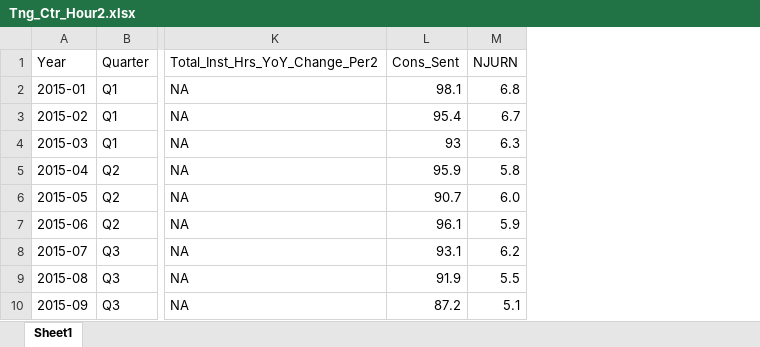
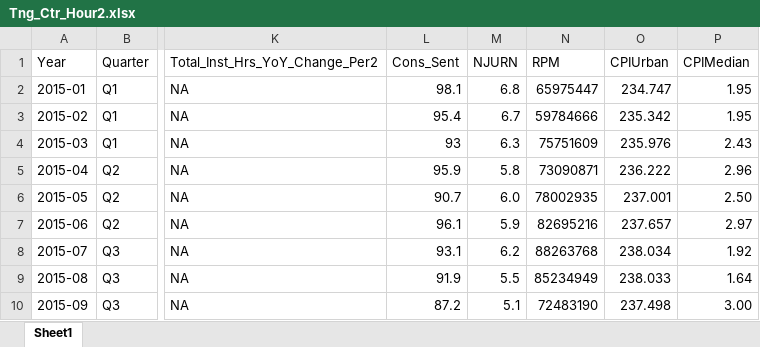
Before and after one commit to JordanKnowles/Flight-Simulator, an Excel workbook: Tng_Ctr_Hour2.xlsx, sheet Sheet1, drawn as a sheet; only a part is shown, gaps mark what is left out; values as stored, in another font and other column widths than the file's, no borders; table styles not drawn; the diff names each change by its address in the sheet, - before the commit and + after, or states it on an @@ line.

Commit message:
Add files via upload
This is the dataset that includes the training center hours history as well as the independent variables we believe could influence the levels of training center hours

```diff
--- a/Tng_Ctr_Hour2.xlsx (sheet Sheet1)
+++ b/Tng_Ctr_Hour2.xlsx (sheet Sheet1)
+column N (RPM), rows 2-10: 65975447 | 59784666 | 75751609 | 73090871 | 78002935 | 82695216 | 88263768 | 85234949 | 72483190
+column O (CPIUrban), rows 2-10: 234.747 | 235.342 | 235.976 | 236.222 | 237.001 | 237.657 | 238.034 | 238.033 | 237.498
+column P (CPIMedian), rows 2-10: 1.95 | 1.95 | 2.43 | 2.96 | 2.50 | 2.97 | 1.92 | 1.64 | 3.00
```
